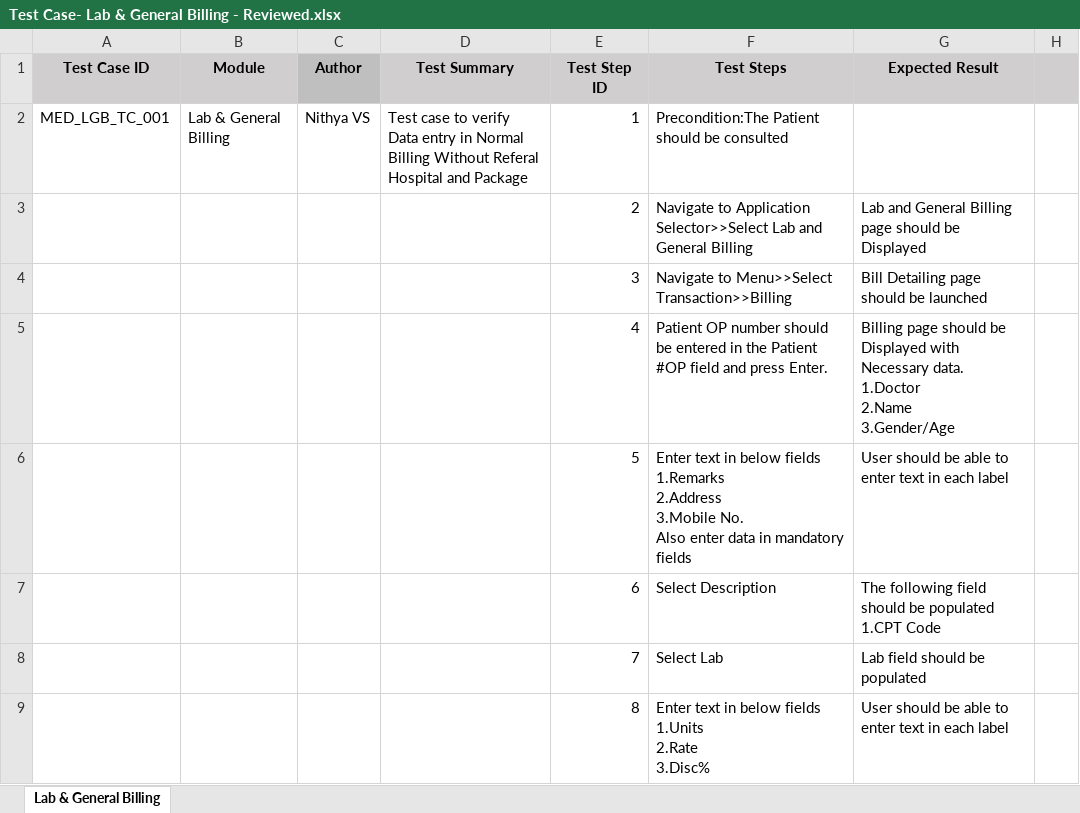
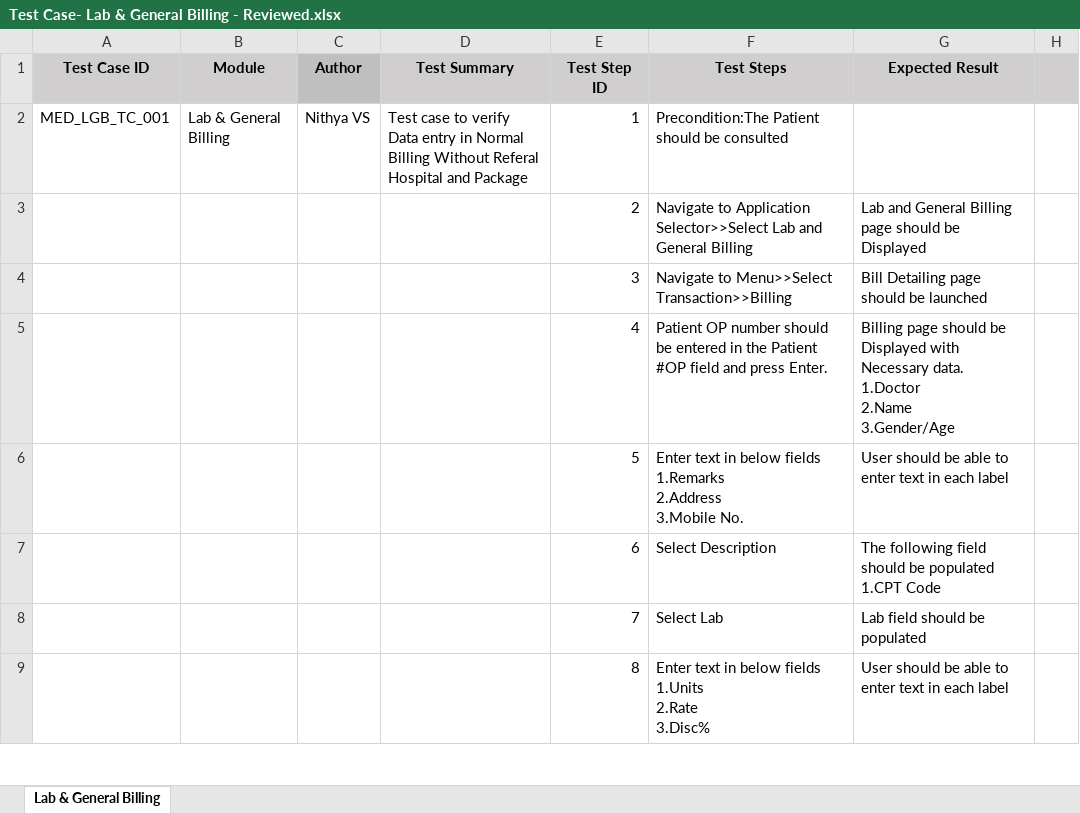
Before and after one commit to RijoJohnPatric/Mediware-Repository, an Excel workbook: Test Cases/Nithya/Test Case- Lab & General Billing - Reviewed.xlsx, sheet Lab & General Billing, drawn as a sheet; only a part is shown; values as stored, in another font and other column widths than the file's, no borders; ↵ is a line break in a cell; the diff covers the shown part only; the diff names each change by its address in the sheet, - before the commit and + after, or states it on an @@ line.

```diff
--- a/Test Cases/Nithya/Test Case- Lab & General Billing - Reviewed.xlsx (sheet Lab & General Billing)
+++ b/Test Cases/Nithya/Test Case- Lab & General Billing - Reviewed.xlsx (sheet Lab & General Billing)
-F6 (Test Steps): …3.Mobile No. ↵ Also enter data in mandatory fields
+F6 (Test Steps): …3.Mobile No.
```
Also changed, not shown: 1 added row, 1 removed row, 4 edited cells and cell formats elsewhere in this sheet, Test Execution/Nithya/Test Case- Lab & General Billing.xlsx.
